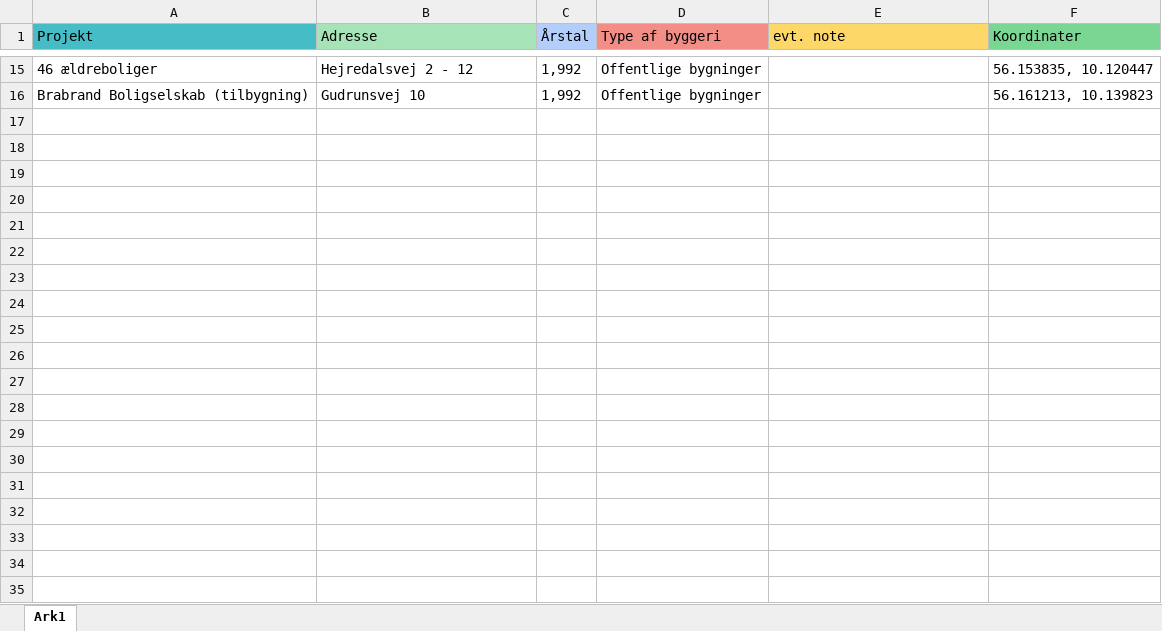
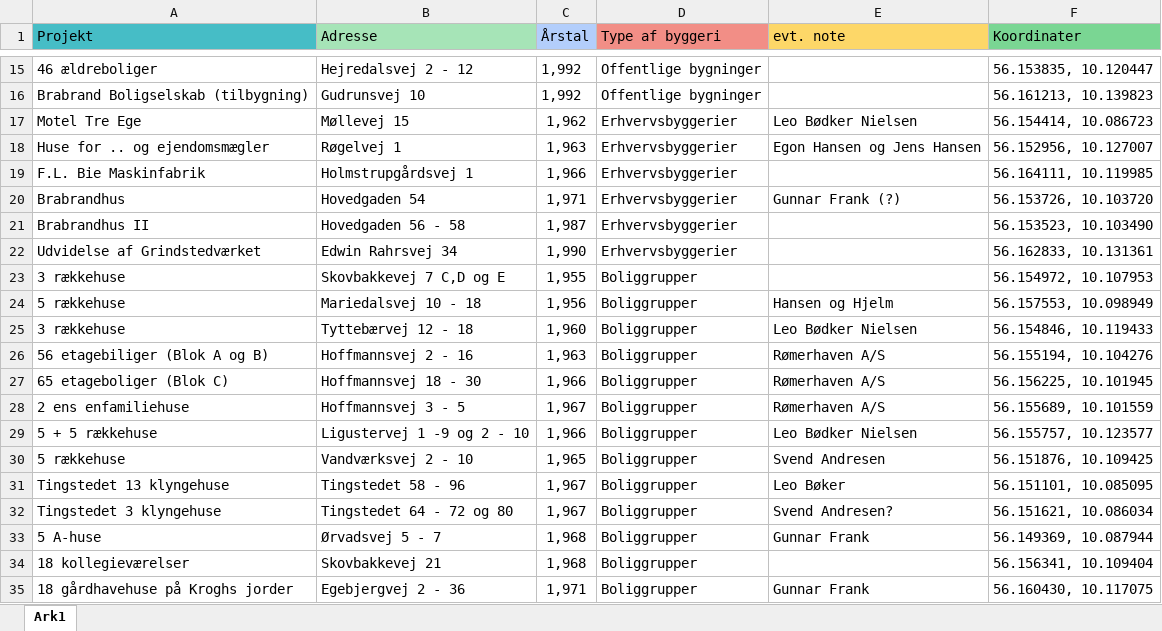
Before and after one commit to ErikOehlerich/Brabrand-1980, an Excel workbook: excel/FM.xlsx, sheet Ark1, drawn as a sheet; only a part is shown, gaps mark what is left out; values as stored, in another font and other column widths than the file's, no borders; the diff covers the shown part only; the diff names each change by its address in the sheet, - before the commit and + after, or states it on an @@ line.

Commit message:
Opdatering af punkterne med Excel arket

```diff
--- a/excel/FM.xlsx (sheet Ark1)
+++ b/excel/FM.xlsx (sheet Ark1)
+row 17: Motel Tre Ege | Møllevej 15 | 1,962 | Erhvervsbyggerier | Leo Bødker Nielsen | 56.154414, 10.086723
+row 18: Huse for .. og ejendomsmægler | Røgelvej 1 | 1,963 | Erhvervsbyggerier | Egon Hansen og Jens Hansen | 56.152956, 10.127007
+row 19: F.L. Bie Maskinfabrik | Holmstrupgårdsvej 1 | 1,966 | Erhvervsbyggerier |  | 56.164111, 10.119985
+row 20: Brabrandhus | Hovedgaden 54 | 1,971 | Erhvervsbyggerier | Gunnar Frank (?) | 56.153726, 10.103720
+row 21: Brabrandhus II | Hovedgaden 56 - 58 | 1,987 | Erhvervsbyggerier |  | 56.153523, 10.103490
+row 22: Udvidelse af Grindstedværket | Edwin Rahrsvej 34 | 1,990 | Erhvervsbyggerier |  | 56.162833, 10.131361
+row 23: 3 rækkehuse | Skovbakkevej 7 C,D og E | 1,955 | Boliggrupper |  | 56.154972, 10.107953
+row 24: 5 rækkehuse | Mariedalsvej 10 - 18 | 1,956 | Boliggrupper | Hansen og Hjelm | 56.157553, 10.098949
+row 25: 3 rækkehuse | Tyttebærvej 12 - 18 | 1,960 | Boliggrupper | Leo Bødker Nielsen | 56.154846, 10.119433
+row 26: 56 etagebiliger (Blok A og B) | Hoffmannsvej 2 - 16 | 1,963 | Boliggrupper | Rømerhaven A/S | 56.155194, 10.104276
+row 27: 65 etageboliger (Blok C) | Hoffmannsvej 18 - 30 | 1,966 | Boliggrupper | Rømerhaven A/S | 56.156225, 10.101945
+row 28: 2 ens enfamiliehuse | Hoffmannsvej 3 - 5 | 1,967 | Boliggrupper | Rømerhaven A/S | 56.155689, 10.101559
+row 29: 5 + 5 rækkehuse | Ligustervej 1 -9 og 2 - 10 | 1,966 | Boliggrupper | Leo Bødker Nielsen | 56.155757, 10.123577
+row 30: 5 rækkehuse | Vandværksvej 2 - 10 | 1,965 | Boliggrupper | Svend Andresen | 56.151876, 10.109425
+row 31: Tingstedet 13 klyngehuse | Tingstedet 58 - 96 | 1,967 | Boliggrupper | Leo Bøker | 56.151101, 10.085095
+row 32: Tingstedet 3 klyngehuse | Tingstedet 64 - 72 og 80 | 1,967 | Boliggrupper | Svend Andresen? | 56.151621, 10.086034
+row 33: 5 A-huse | Ørvadsvej 5 - 7 | 1,968 | Boliggrupper | Gunnar Frank | 56.149369, 10.087944
+row 34: 18 kollegieværelser | Skovbakkevej 21 | 1,968 | Boliggrupper |  | 56.156341, 10.109404
+row 35: 18 gårdhavehuse på Kroghs jorder | Egebjergvej 2 - 36 | 1,971 | Boliggrupper | Gunnar Frank | 56.160430, 10.117075
```
Also changed, not shown: 31 added rows and 1 edited cell elsewhere in this sheet.
